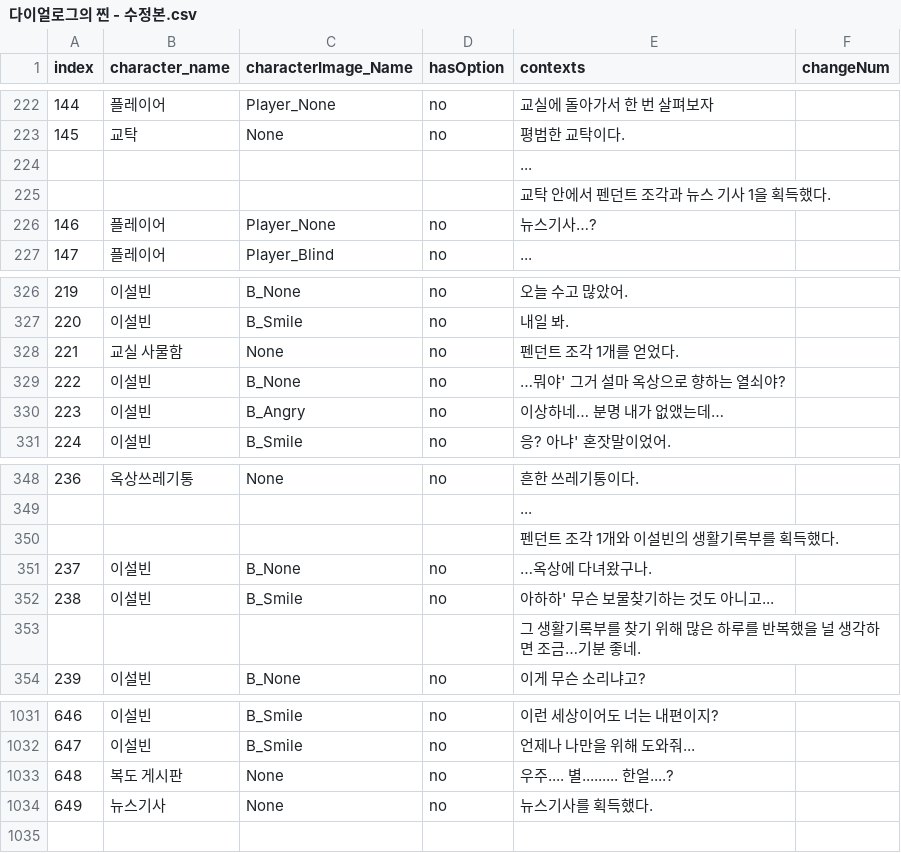
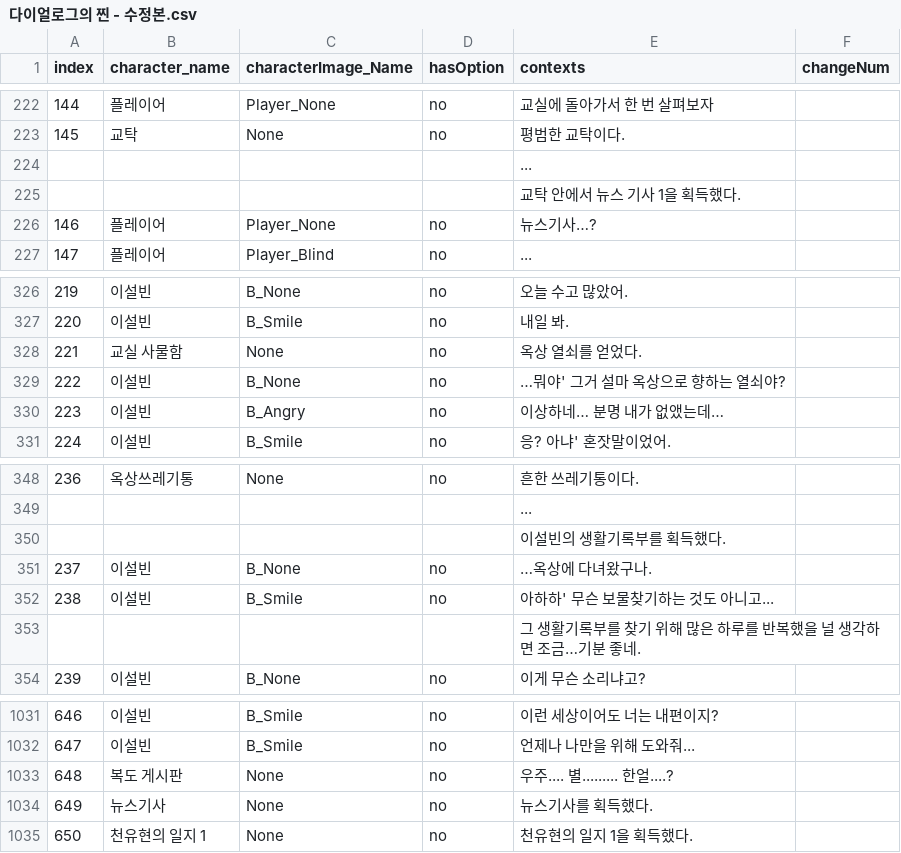
Before and after one commit to Kevin04261004/HanEarl_Project, a CSV file: Assets/Resources/다이얼로그의 찐 - 수정본.csv, drawn as a sheet; only a part is shown, gaps mark what is left out.

Commit message:
다이얼로그 수정, 천유현의 일지 버그 수정, 액트 지나도 일지랑 생활기록부 보존,

```diff
--- a/Assets/Resources/다이얼로그의 찐 - 수정본.csv
+++ b/Assets/Resources/다이얼로그의 찐 - 수정본.csv
@@ -224,3 +224,3 @@ index,character_name,characterImage_Name,hasOption,contexts,changeNum
 ,,,,...,
-,,,,교탁 안에서 펜던트 조각과 뉴스 기사 1을 획득했다.,
+,,,,교탁 안에서 뉴스 기사 1을 획득했다.,
 146,플레이어,Player_None,no,뉴스기사…?,
@@ -327,3 +327,3 @@ index,character_name,characterImage_Name,hasOption,contexts,changeNum
 220,이설빈,B_Smile,no,내일 봐.,
-221,교실 사물함,None,no,펜던트 조각 1개를 얻었다.,
+221,교실 사물함,None,no,옥상 열쇠를 얻었다.,
 222,이설빈,B_None,no,…뭐야' 그거 설마 옥상으로 향하는 열쇠야?,
@@ -349,3 +349,3 @@ index,character_name,characterImage_Name,hasOption,contexts,changeNum
 ,,,,...,
-,,,,펜던트 조각 1개와 이설빈의 생활기록부를 획득했다.,
+,,,,이설빈의 생활기록부를 획득했다.,
 237,이설빈,B_None,no,…옥상에 다녀왔구나.,
@@ -1034 +1034,2 @@ index,character_name,characterImage_Name,hasOption,contexts,changeNum
 649,뉴스기사,None,no,뉴스기사를 획득했다.,
+650,천유현의 일지 1,None,no,천유현의 일지 1을 획득했다.,
```
Also changed, not shown: 20 other files.
